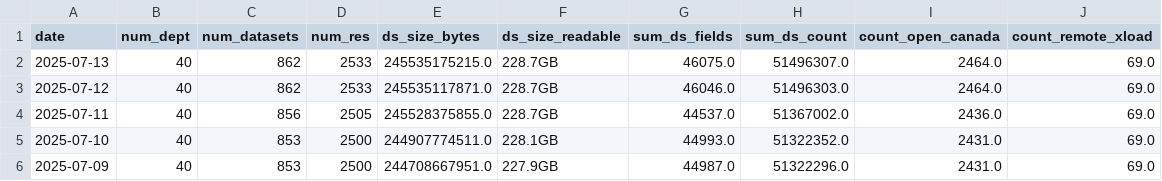
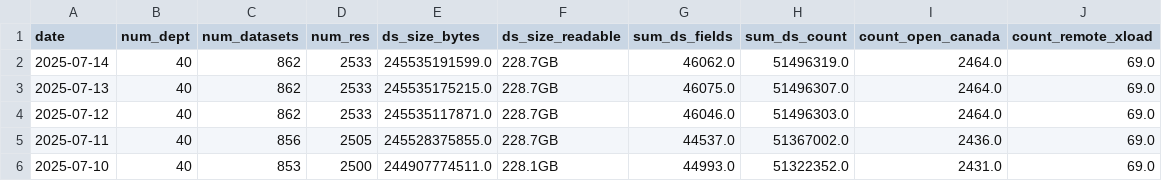
Before and after one commit to PatLittle/analytics-corporate-reporting, a CSV file: datastore_tracker/DS_num_tracker.csv, drawn as a sheet; only a part is shown; the shorter side is filled out with more unchanged rows.

```diff
--- a/datastore_tracker/DS_num_tracker.csv
+++ b/datastore_tracker/DS_num_tracker.csv
@@ -1,2 +1,3 @@
 date,num_dept,num_datasets,num_res,ds_size_bytes,ds_size_readable,sum_ds_fields,sum_ds_count,count_open_canada,count_remote_xload
+2025-07-14,40,862,2533,245535191599.0,228.7GB,46062.0,51496319.0,2464.0,69.0
 2025-07-13,40,862,2533,245535175215.0,228.7GB,46075.0,51496307.0,2464.0,69.0
```
Also changed, not shown: datastore_tracker/org_stats.csv, 1 other file.
